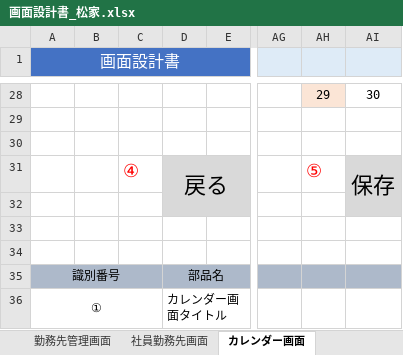
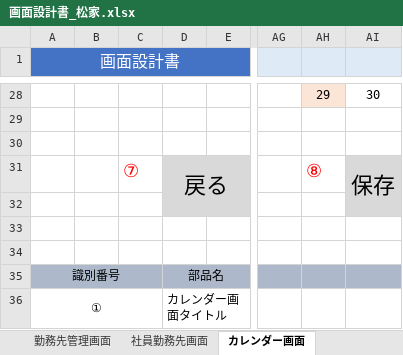
Before and after one commit to FIY24554/commpany_money, an Excel workbook: 画面設計書_松家.xlsx, sheet カレンダー画面, drawn as a sheet; only a part is shown, gaps mark what is left out; values as stored, in another font and other column widths than the file's, no borders; charts and pictures not drawn; the diff covers the shown part only; the diff names each change by its address in the sheet, - before the commit and + after, or states it on an @@ line.

```diff
--- a/画面設計書_松家.xlsx (sheet カレンダー画面)
+++ b/画面設計書_松家.xlsx (sheet カレンダー画面)
-C31: ④
+C31: ⑦
-AH31: ⑤
+AH31: ⑧
```
Also changed, not shown: 9 added rows and 6 edited cells elsewhere in this sheet, sheet 社員管理画面, charts or pictures.
